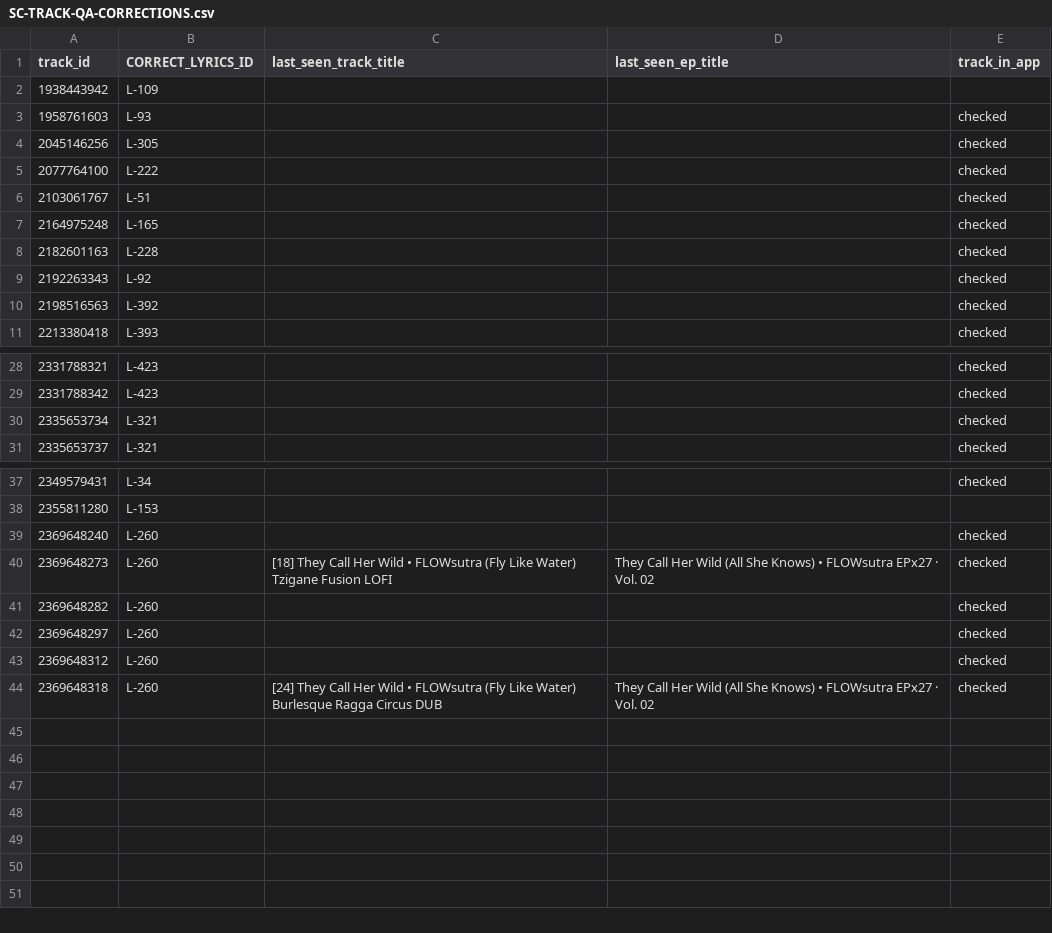
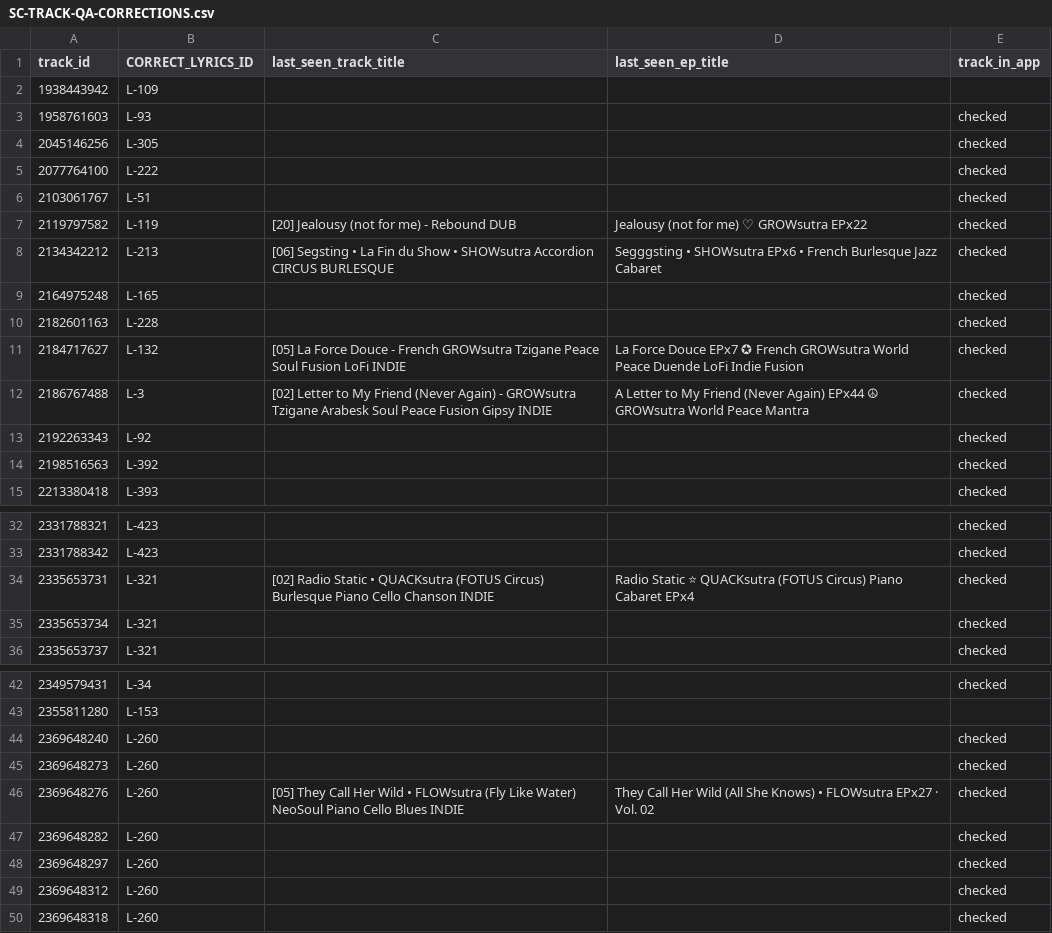
Before and after one commit to bananasutra/bananasutra-app, a CSV file: pipelines/sc/outputs/SC-TRACK-QA-CORRECTIONS.csv, drawn as a sheet; only a part is shown, gaps mark what is left out; addresses are those after the commit; the diff names each change by its address in the sheet, - before the commit and + after, or states it on an @@ line.

```diff
--- a/pipelines/sc/outputs/SC-TRACK-QA-CORRECTIONS.csv
+++ b/pipelines/sc/outputs/SC-TRACK-QA-CORRECTIONS.csv
+row 7: 2119797582 | L-119 | [20] Jealousy (not for me) - Rebound DUB | Jealousy (not for me) ♡ GROWsutra EPx22 | checked
+row 8: 2134342212 | L-213 | [06] Segsting • La Fin du Show • SHOWsutra Accordion CIRCUS BURLESQUE | Segggsting • SHOWsutra EPx6 • French Burlesque Jazz Cabaret | checked
+row 11: 2184717627 | L-132 | [05] La Force Douce - French GROWsutra Tzigane Peace Soul Fusion LoFi INDIE | La Force Douce EPx7 ✪ French GROWsutra World Peace Duende LoFi Indie Fusion | checked
+row 12: 2186767488 | L-3 | [02] Letter to My Friend (Never Again) - GROWsutra Tzigane Arabesk Soul Peace Fusion Gipsy INDIE | A Letter to My Friend (Never Again) EPx44 ☮ GROWsutra World Peace Mantra | checked
+row 34: 2335653731 | L-321 | [02] Radio Static • QUACKsutra (FOTUS Circus) Burlesque Piano Cello Chanson INDIE | Radio Static ⭐ QUACKsutra (FOTUS Circus) Piano Cabaret EPx4 | checked
-C45 (last_seen_track_title): [18] They Call Her Wild • FLOWsutra (Fly Like Water) Tzigane Fusion LOFI
+C45 (last_seen_track_title): (empty)
-D45 (last_seen_ep_title): They Call Her Wild (All She Knows) • FLOWsutra EPx27 · Vol. 02
+D45 (last_seen_ep_title): (empty)
+row 46: 2369648276 | L-260 | [05] They Call Her Wild • FLOWsutra (Fly Like Water) NeoSoul Piano Cello Blues INDIE | They Call Her Wild (All She Knows) • FLOWsutra EPx27 · Vol. 02 | checked
-C50 (last_seen_track_title): [24] They Call Her Wild • FLOWsutra (Fly Like Water) Burlesque Ragga Circus DUB
+C50 (last_seen_track_title): (empty)
-D50 (last_seen_ep_title): They Call Her Wild (All She Knows) • FLOWsutra EPx27 · Vol. 02
+D50 (last_seen_ep_title): (empty)
```
Also changed, not shown: apps/banana-catalog-prototype/scripts/song_slug_audit.csv, pipelines/yt/outputs/YT-LYRICS-ID-DRIFT.csv, 49 other files.
